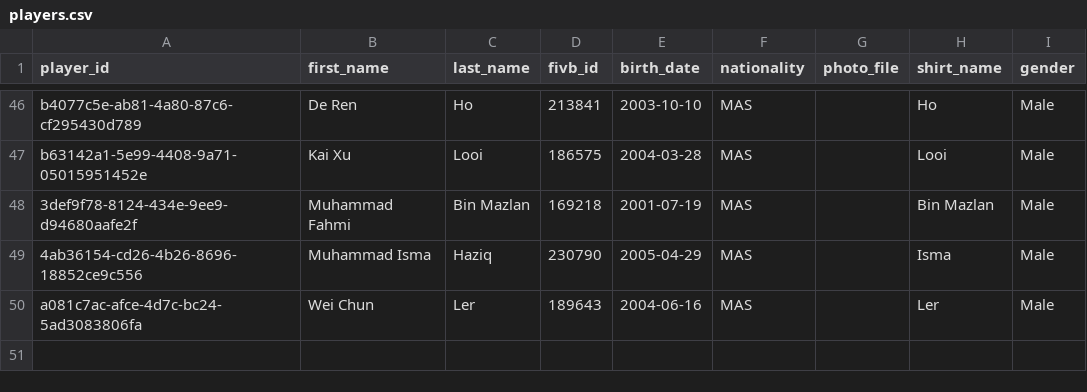
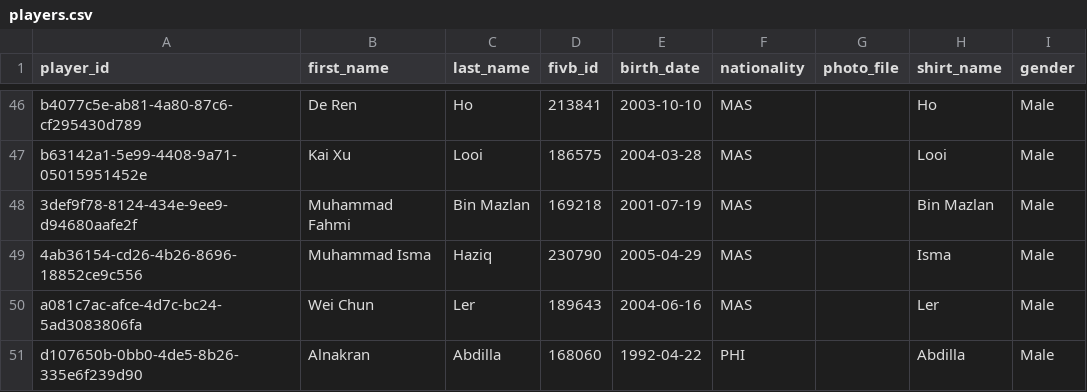
Before and after one commit to avcbeach/player-database-system, a CSV file: data/players.csv, drawn as a sheet; only a part is shown, gaps mark what is left out; the diff names each change by its address in the sheet, - before the commit and + after, or states it on an @@ line.

Commit message:
Update players.csv from Streamlit app

```diff
--- a/data/players.csv
+++ b/data/players.csv
+row 51: d107650b-0bb0-4de5-8b26-335e6f239d90 | Alnakran | Abdilla | 168060 | 1992-04-22 | PHI |  | Abdilla | Male
```
